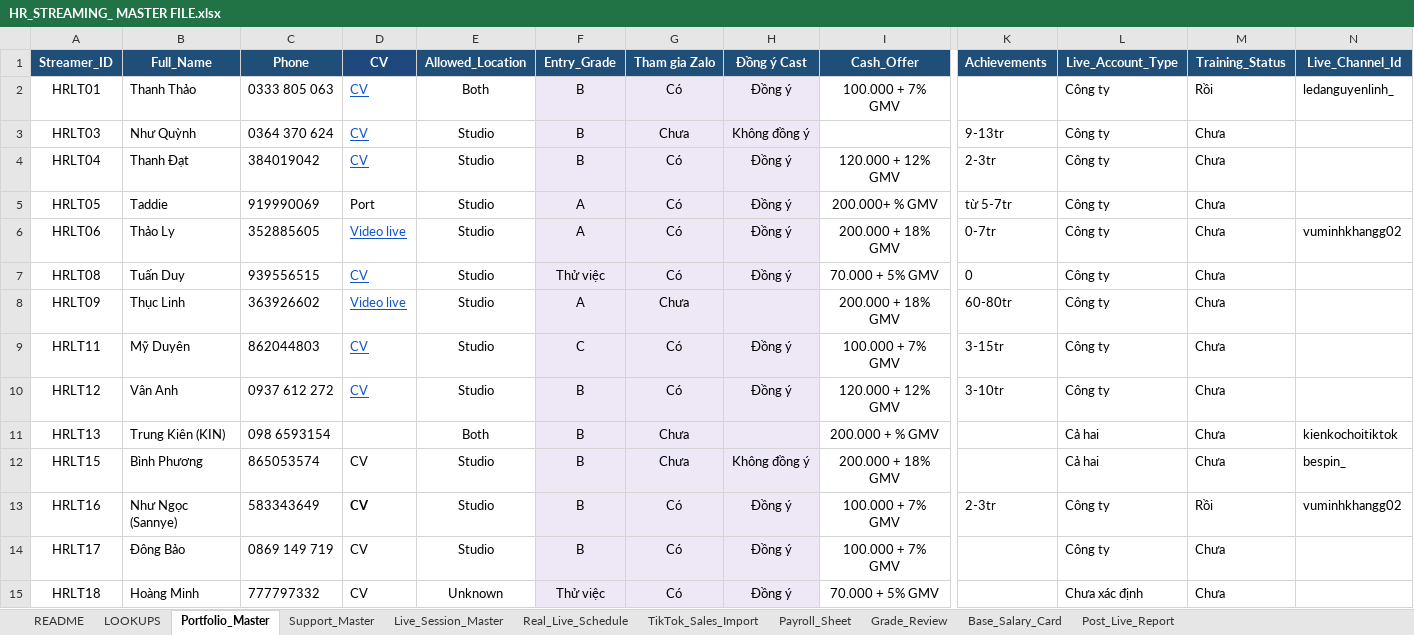
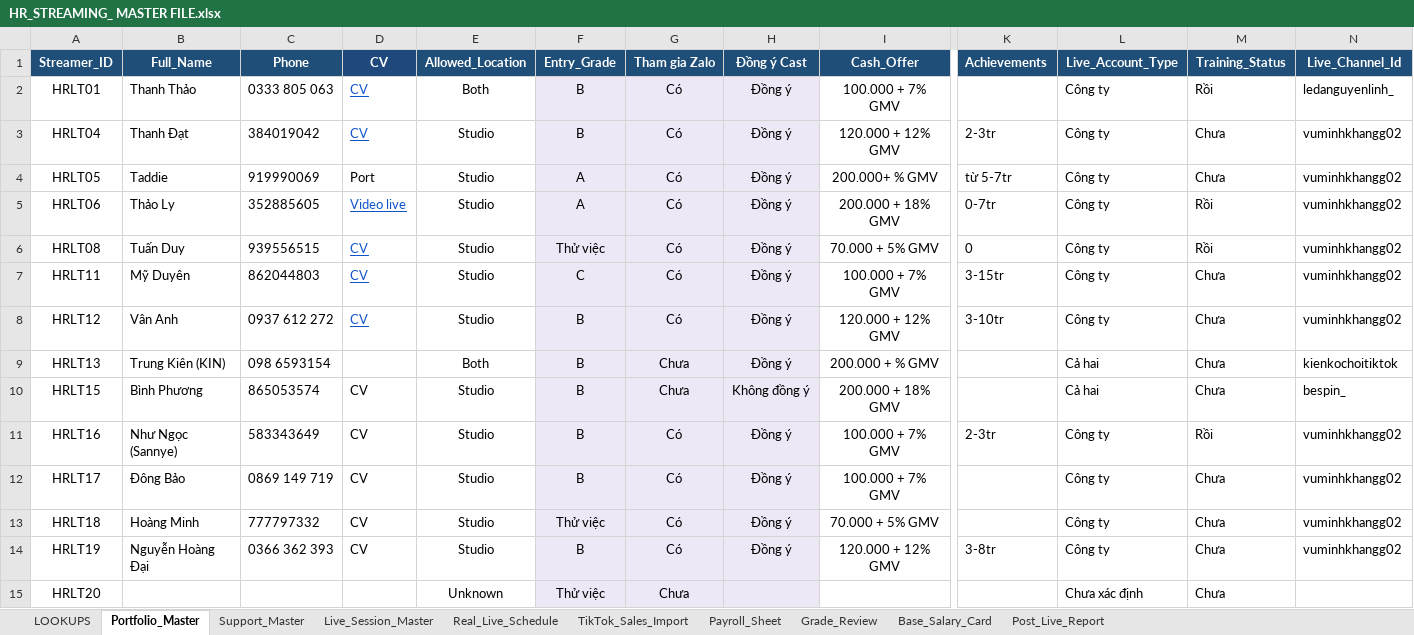
Before and after one commit to phuuthanh-dev/hr_livestream_schedule, an Excel workbook: HR_STREAMING_ MASTER FILE.xlsx, sheet Portfolio_Master, drawn as a sheet; only a part is shown, gaps mark what is left out; values as stored, in another font and other column widths than the file's, no borders; charts and pictures and conditional formats not drawn; removed rows and columns are numbered as before the commit, all else as after; rows hold the shown columns only; the diff names each change by its address in the sheet, - before the commit and + after, or states it on an @@ line.

```diff
--- a/HR_STREAMING_ MASTER FILE.xlsx (sheet Portfolio_Master)
+++ b/HR_STREAMING_ MASTER FILE.xlsx (sheet Portfolio_Master)
-sheet tab: README
-row 3: HRLT03 | Như Quỳnh | 0364 370 624 | CV | Studio | B | Chưa | Không đồng ý |  | 9-13tr | Công ty | Chưa
-N3:N4 (Live_Channel_Id): (empty)
+N3:N4 (Live_Channel_Id): vuminhkhangg02
-M5:M6 (Training_Status): Chưa
+M5:M6 (Training_Status): Rồi
-N6 (Live_Channel_Id): (empty)
+N6 (Live_Channel_Id): vuminhkhangg02
-row 8: HRLT09 | Thục Linh | 363926602 | Video live | Studio | A | Chưa |  | 200.000 + 18% GMV | 60-80tr | Công ty | Chưa
-N7:N8 (Live_Channel_Id): (empty)
+N7:N8 (Live_Channel_Id): vuminhkhangg02
-H9 (Đồng ý Cast): (empty)
+H9 (Đồng ý Cast): Đồng ý
-D11 bold: on
+D11 bold: off
-N12:N13 (Live_Channel_Id): (empty)
+N12:N13 (Live_Channel_Id): vuminhkhangg02
-E13 (Allowed_Location): Unknown
+E13 (Allowed_Location): Studio
-L13 (Live_Account_Type): Chưa xác định
+L13 (Live_Account_Type): Công ty
+row 14: HRLT19 | Nguyễn Hoàng Đại | 0366 362 393 | CV | Studio | B | Có | Đồng ý | 120.000 + 12% GMV | 3-8tr | Công ty | Chưa | vuminhkhangg02
+row 15: HRLT20 |  |  |  | Unknown | Thử việc | Chưa |  |  |  | Chưa xác định | Chưa
```
Also changed, not shown: sheet Live_Session_Master, sheet Real_Live_Schedule, sheet Support_Master, sheet TikTok_Sales_Import, sheet Payroll_Sheet, hidden cells, charts or pictures, 4 other files.
